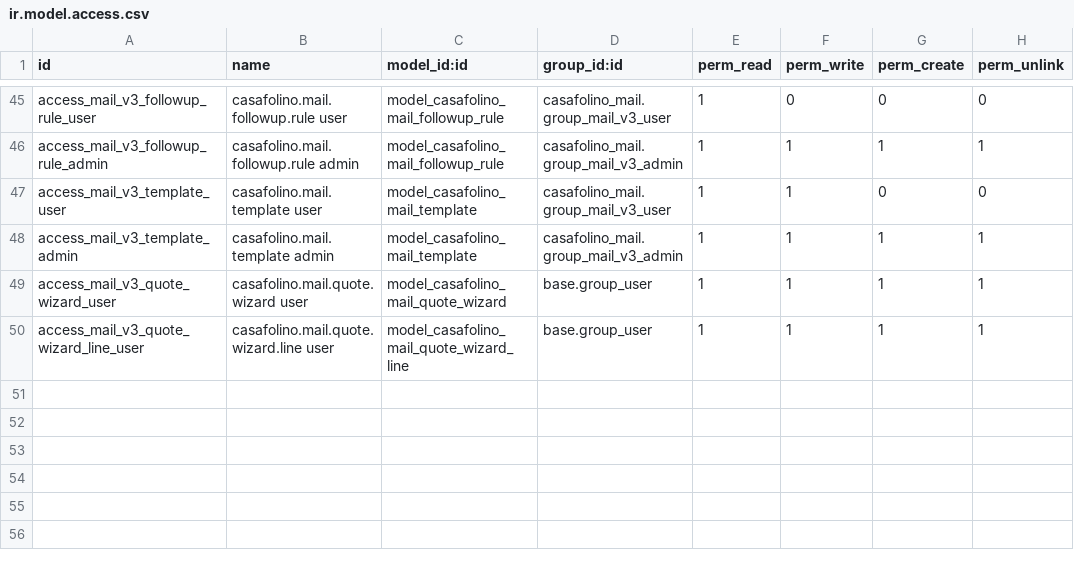
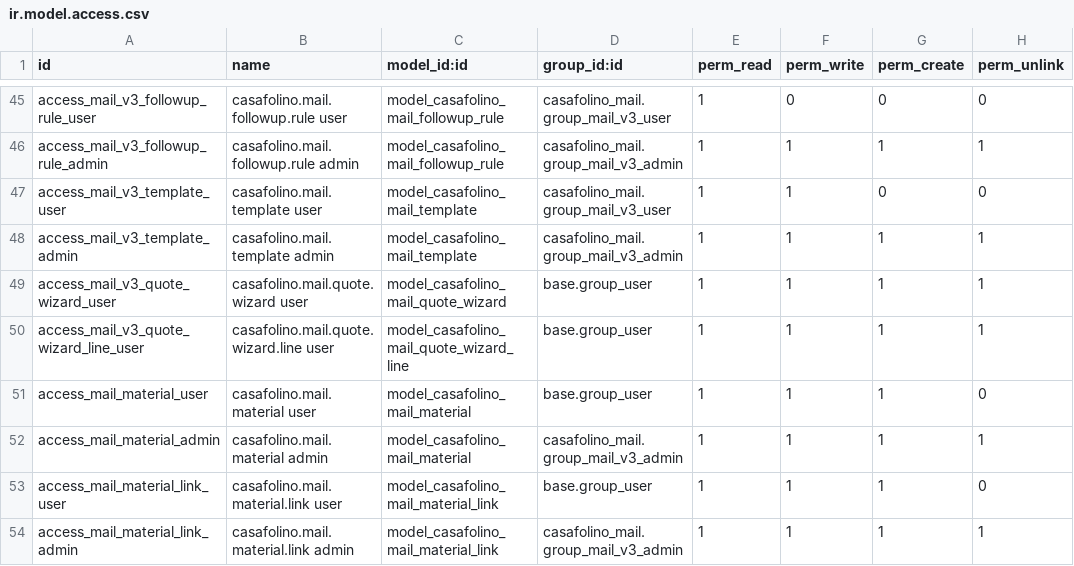
Before and after one commit to casafolino/casafolino-os, a CSV file: casafolino_mail/security/ir.model.access.csv, drawn as a sheet; only a part is shown, gaps mark what is left out; the diff names each change by its address in the sheet, - before the commit and + after, or states it on an @@ line.

Commit message:
feat: add tracked mail materials library

```diff
--- a/casafolino_mail/security/ir.model.access.csv
+++ b/casafolino_mail/security/ir.model.access.csv
+row 51: access_mail_material_user | casafolino.mail.material user | model_casafolino_mail_material | base.group_user | 1 | 1 | 1 | 0
+row 52: access_mail_material_admin | casafolino.mail.material admin | model_casafolino_mail_material | casafolino_mail.group_mail_v3_admin | 1 | 1 | 1 | 1
+row 53: access_mail_material_link_user | casafolino.mail.material.link user | model_casafolino_mail_material_link | base.group_user | 1 | 1 | 1 | 0
+row 54: access_mail_material_link_admin | casafolino.mail.material.link admin | model_casafolino_mail_material_link | casafolino_mail.group_mail_v3_admin | 1 | 1 | 1 | 1
```
Also changed, not shown: 8 other files.
